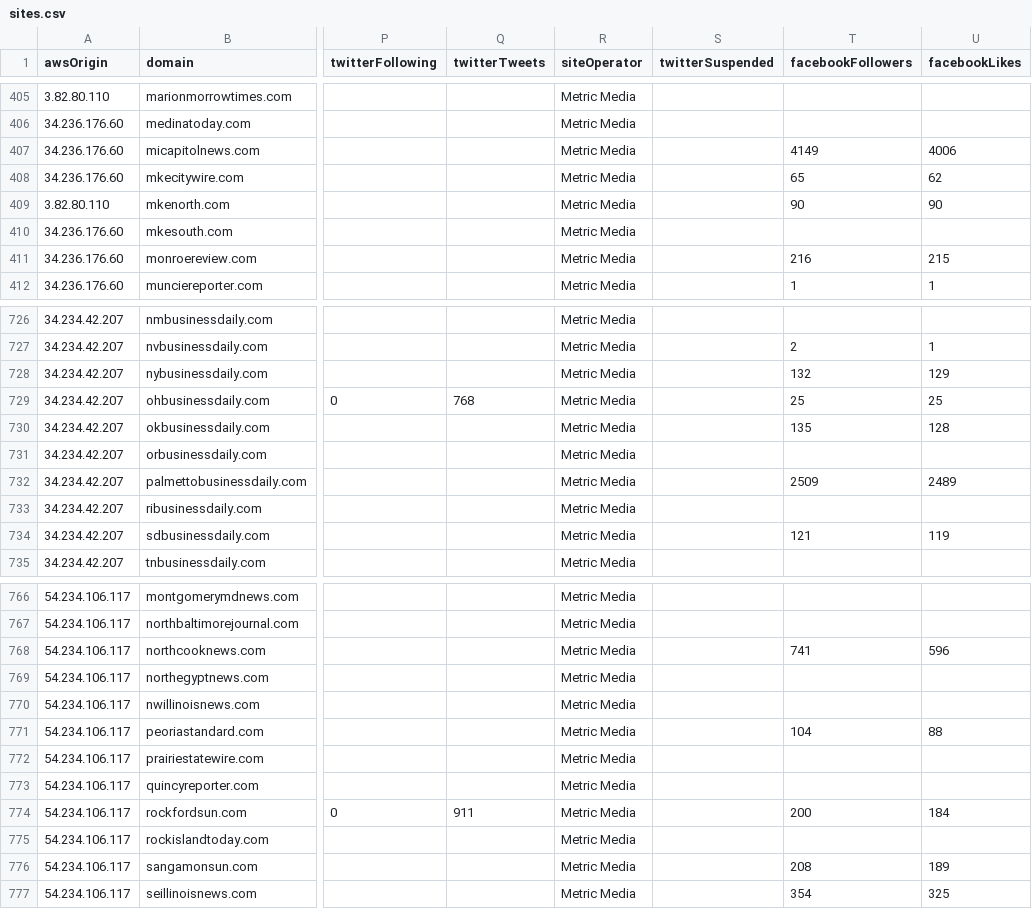
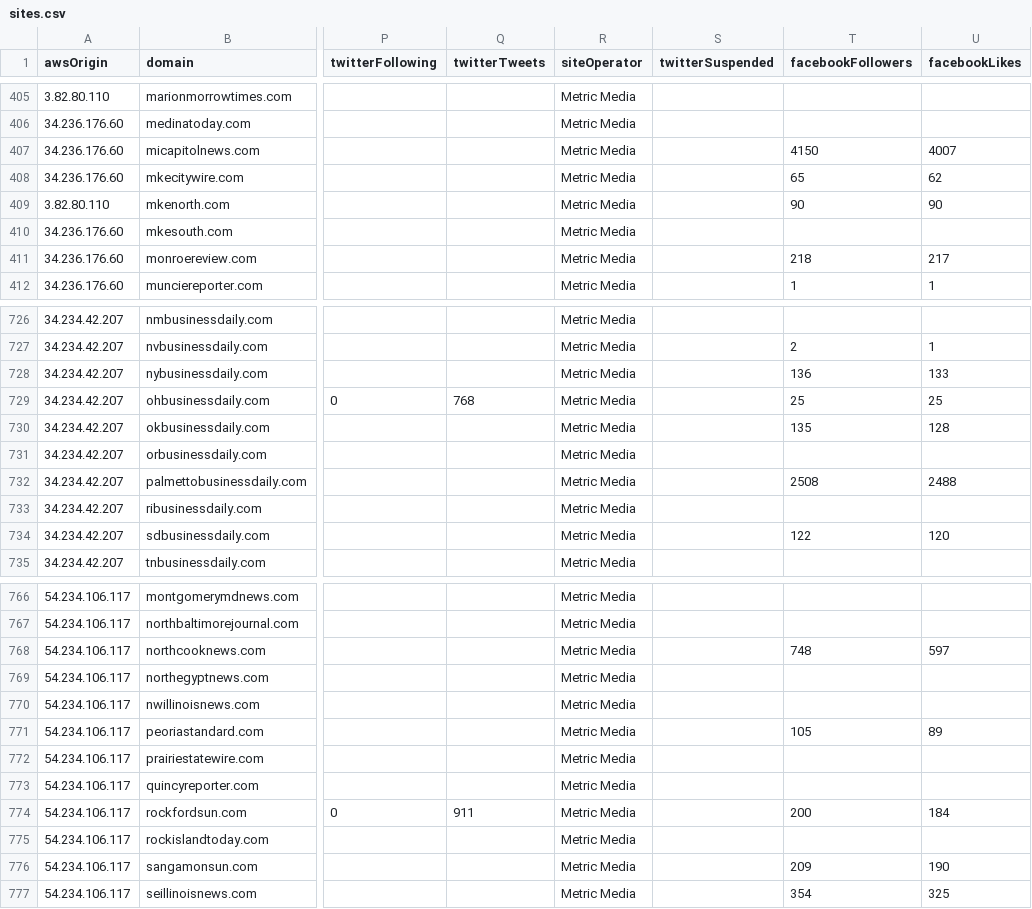
Before and after one commit to MassMove/AttackVectors, a CSV file: LocalJournals/sites.csv, drawn as a sheet; only a part is shown, gaps mark what is left out; the diff covers the shown part only; the diff names each change by its address in the sheet, - before the commit and + after, or states it on an @@ line.

Commit message:
Update facebook followers and likers count

```diff
--- a/LocalJournals/sites.csv
+++ b/LocalJournals/sites.csv
-T407 (facebookFollowers): 4149
+T407 (facebookFollowers): 4150
-U407 (facebookLikes): 4006
+U407 (facebookLikes): 4007
-T411 (facebookFollowers): 216
+T411 (facebookFollowers): 218
-U411 (facebookLikes): 215
+U411 (facebookLikes): 217
-T728 (facebookFollowers): 132
+T728 (facebookFollowers): 136
-U728 (facebookLikes): 129
+U728 (facebookLikes): 133
-T732 (facebookFollowers): 2509
+T732 (facebookFollowers): 2508
-U732 (facebookLikes): 2489
+U732 (facebookLikes): 2488
-T734 (facebookFollowers): 121
+T734 (facebookFollowers): 122
-U734 (facebookLikes): 119
+U734 (facebookLikes): 120
-T768 (facebookFollowers): 741
+T768 (facebookFollowers): 748
-U768 (facebookLikes): 596
+U768 (facebookLikes): 597
-T771 (facebookFollowers): 104
+T771 (facebookFollowers): 105
-U771 (facebookLikes): 88
+U771 (facebookLikes): 89
-T776 (facebookFollowers): 208
+T776 (facebookFollowers): 209
-U776 (facebookLikes): 189
+U776 (facebookLikes): 190
```
Also changed, not shown: 58 edited cells elsewhere in this file.
